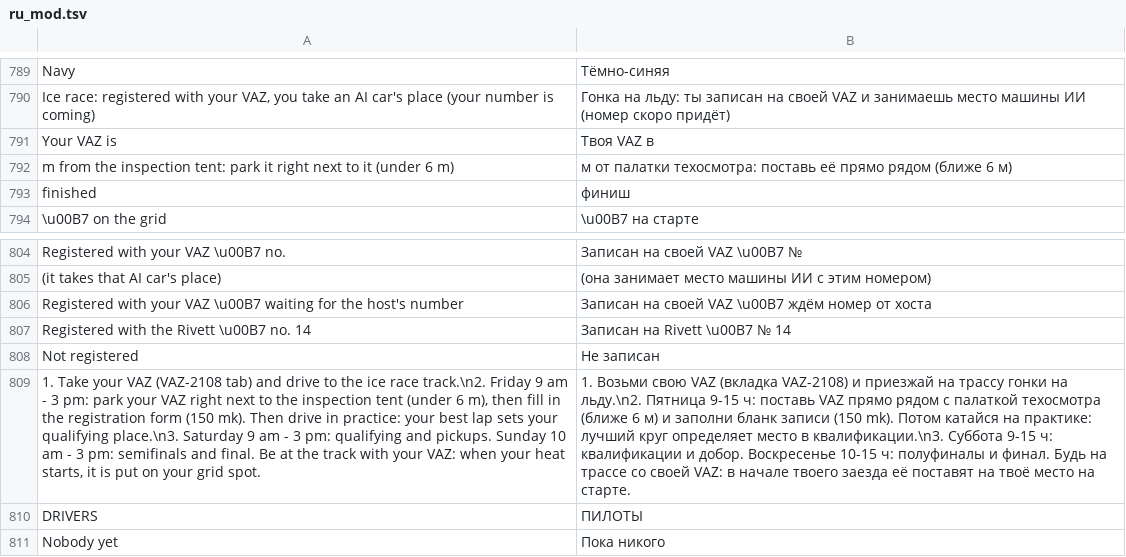
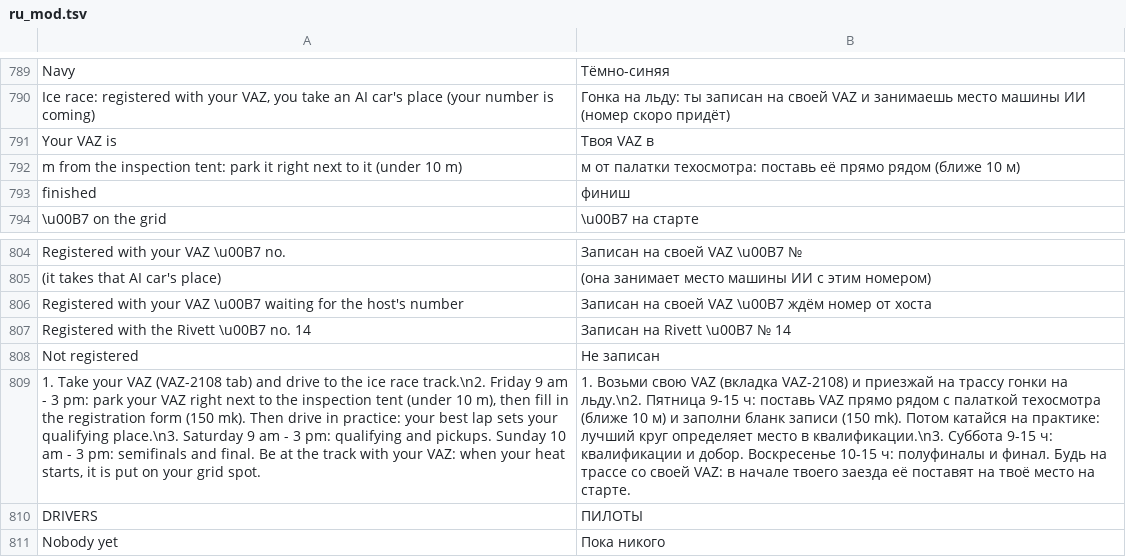
Before and after one commit to Parricidium/MWCoop, a TSV file: run/ru/ru_mod.tsv, drawn as a sheet; only a part is shown, gaps mark what is left out; the diff names each change by its address in the sheet, - before the commit and + after, or states it on an @@ line.

```diff
--- a/run/ru/ru_mod.tsv
+++ b/run/ru/ru_mod.tsv
-A792: …it (under 6 m)
+A792: …it (under 10 m)
-B792: …рядом (ближе 6 м)
+B792: …рядом (ближе 10 м)
-A809: …tent (under 6 m), then…
+A809: …tent (under 10 m), then…
-B809: …техосмотра (ближе 6 м) и…
+B809: …техосмотра (ближе 10 м) и…
```
Also changed, not shown: run/ar/ar_in_wiki.tsv, run/ar/ar_launcher.tsv, 9 other files.
